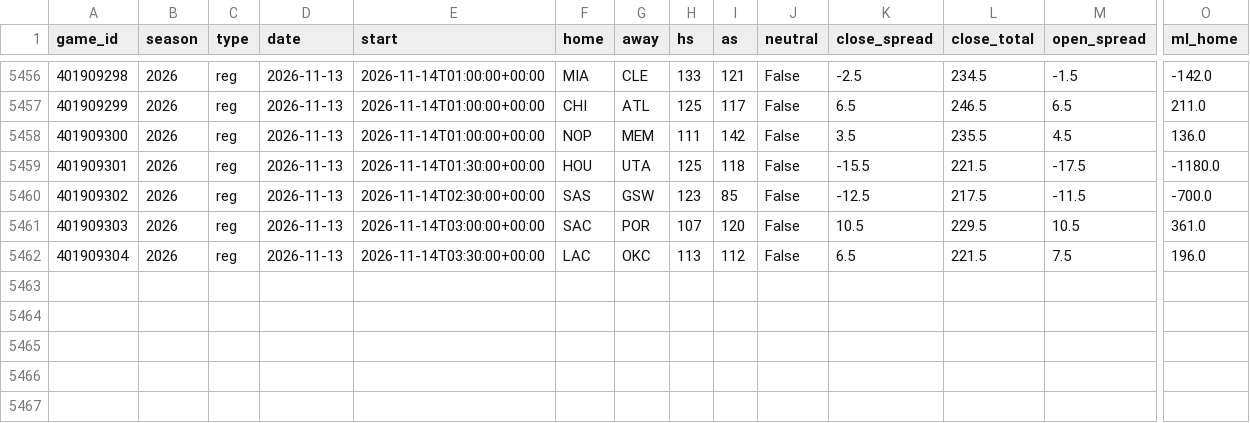
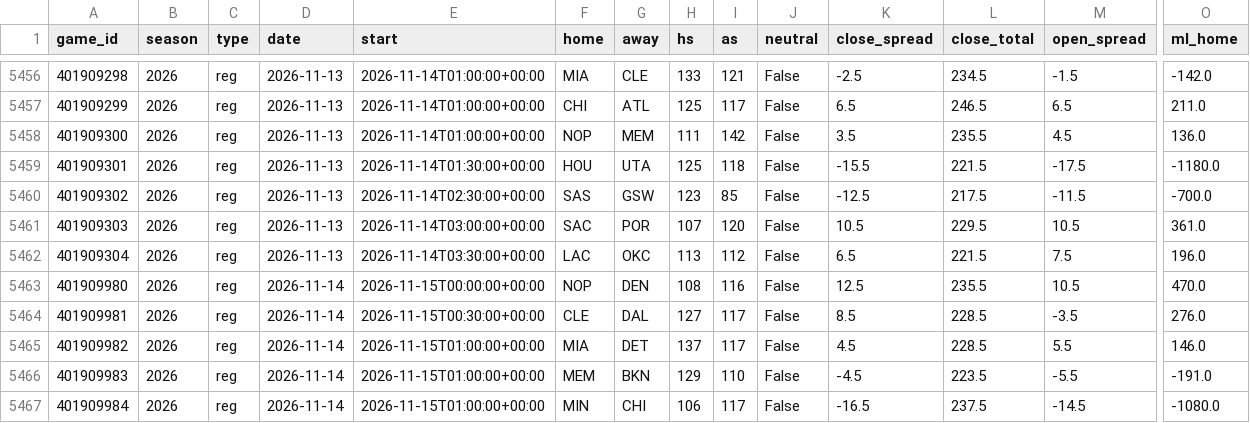
Before and after one commit to src16h/nfl-model, a CSV file: data/nba/games.csv, drawn as a sheet; only a part is shown, gaps mark what is left out; rows hold the shown columns only; the diff names each change by its address in the sheet, - before the commit and + after, or states it on an @@ line.

```diff
--- a/data/nba/games.csv
+++ b/data/nba/games.csv
+row 5463: 401909980 | 2026 | reg | 2026-11-14 | 2026-11-15T00:00:00+00:00 | NOP | DEN | 108 | 116 | False | 12.5 | 235.5 | 10.5 | 470.0
+row 5464: 401909981 | 2026 | reg | 2026-11-14 | 2026-11-15T00:30:00+00:00 | CLE | DAL | 127 | 117 | False | 8.5 | 228.5 | -3.5 | 276.0
+row 5465: 401909982 | 2026 | reg | 2026-11-14 | 2026-11-15T01:00:00+00:00 | MIA | DET | 137 | 117 | False | 4.5 | 228.5 | 5.5 | 146.0
+row 5466: 401909983 | 2026 | reg | 2026-11-14 | 2026-11-15T01:00:00+00:00 | MEM | BKN | 129 | 110 | False | -4.5 | 223.5 | -5.5 | -191.0
+row 5467: 401909984 | 2026 | reg | 2026-11-14 | 2026-11-15T01:00:00+00:00 | MIN | CHI | 106 | 117 | False | -16.5 | 237.5 | -14.5 | -1080.0
```
Also changed, not shown: 8 other files.
